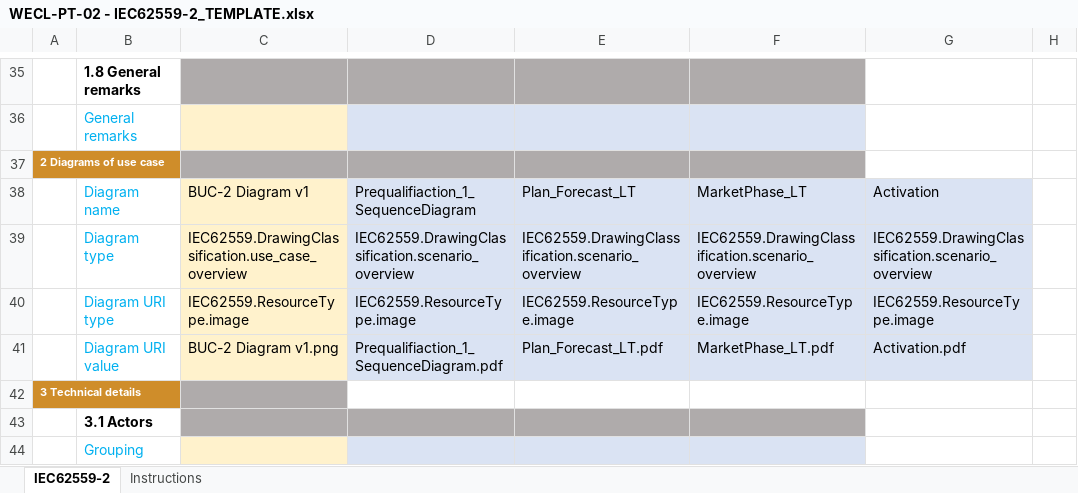
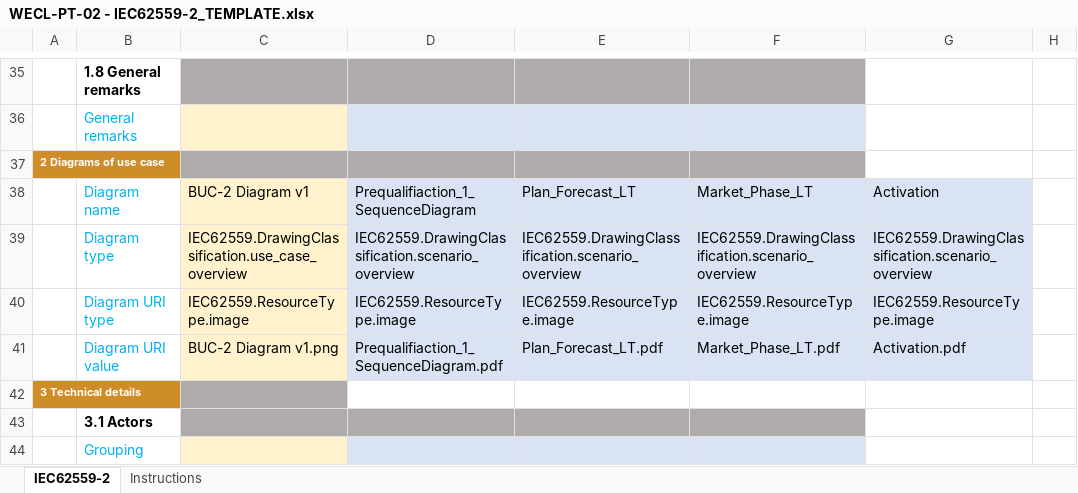
Before and after one commit to smart-grid-use-cases/excel2xml-input, an Excel workbook: excel-use-cases/OneNet/WECL-PT-02/WECL-PT-02 - IEC62559-2_TEMPLATE.xlsx, sheet IEC62559-2, drawn as a sheet; only a part is shown, gaps mark what is left out; values as stored, in another font and other column widths than the file's, no borders; the diff names each change by its address in the sheet, - before the commit and + after, or states it on an @@ line.

Commit message:
Correct Market_Phase filename
Signed-off-by: Richard Marston <rmarston@eonerc.rwth-aachen.de>

```diff
--- a/excel-use-cases/OneNet/WECL-PT-02/WECL-PT-02 - IEC62559-2_TEMPLATE.xlsx (sheet IEC62559-2)
+++ b/excel-use-cases/OneNet/WECL-PT-02/WECL-PT-02 - IEC62559-2_TEMPLATE.xlsx (sheet IEC62559-2)
-F38: MarketPhase_LT
+F38: Market_Phase_LT
-F41: MarketPhase_LT.pdf
+F41: Market_Phase_LT.pdf
```
